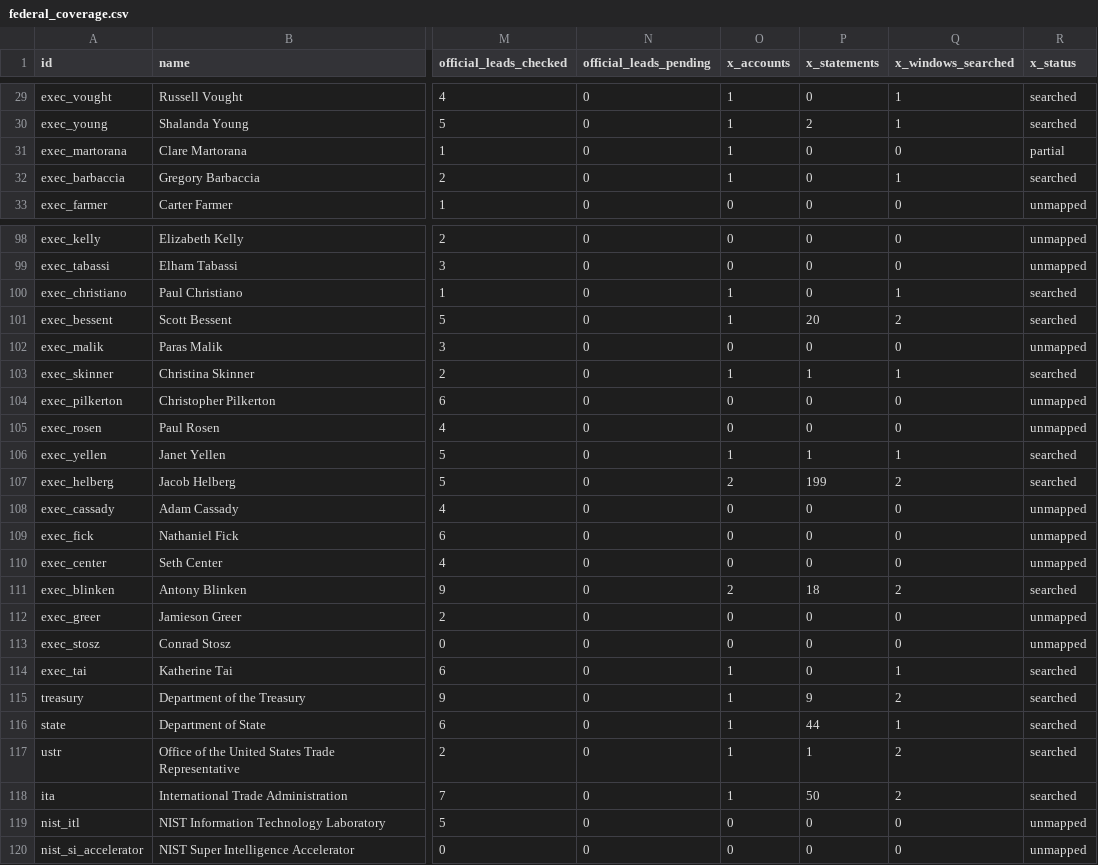
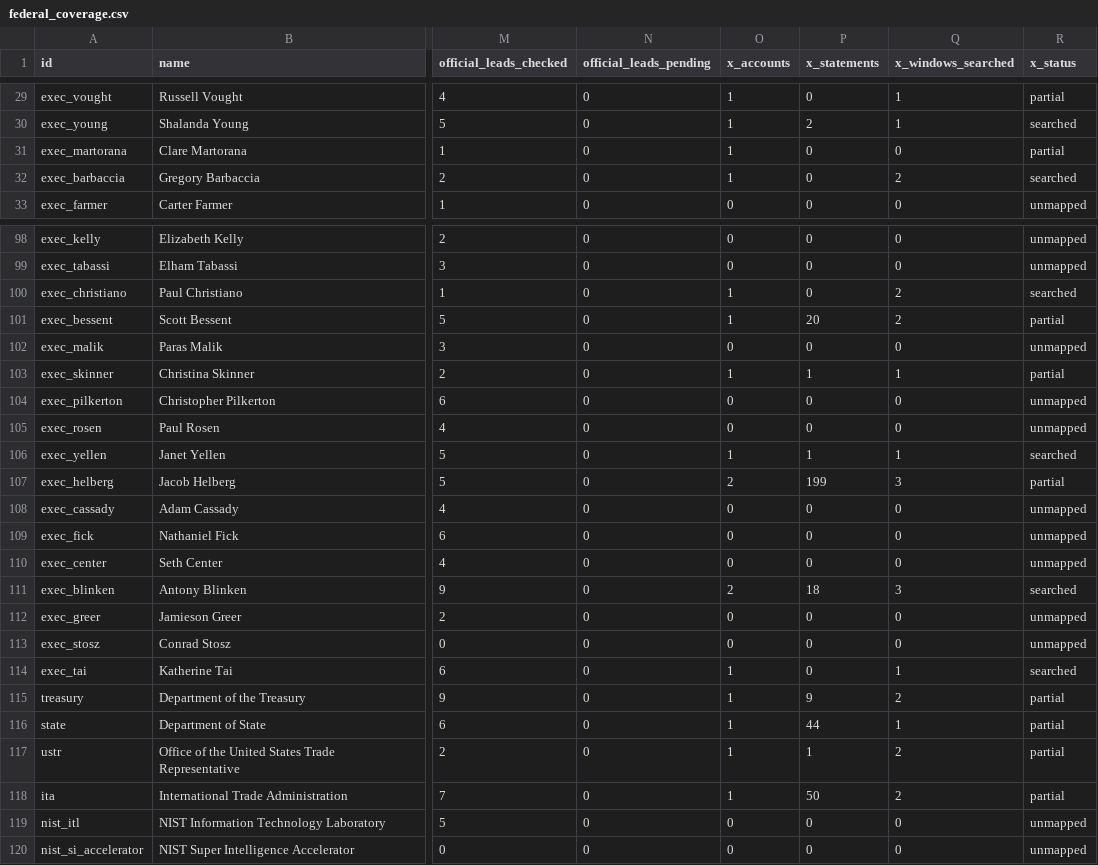
Before and after one commit to harshul-basava/what-washington-says-about-ai, a CSV file: site/data/federal_coverage.csv, drawn as a sheet; only a part is shown, gaps mark what is left out; the diff covers the shown part only; the diff names each change by its address in the sheet, - before the commit and + after, or states it on an @@ line.

```diff
--- a/site/data/federal_coverage.csv
+++ b/site/data/federal_coverage.csv
-R29 (x_status): searched
+R29 (x_status): partial
-Q32 (x_windows_searched): 1
+Q32 (x_windows_searched): 2
-Q100 (x_windows_searched): 1
+Q100 (x_windows_searched): 2
-R101 (x_status): searched
+R101 (x_status): partial
-R103 (x_status): searched
+R103 (x_status): partial
-Q107 (x_windows_searched): 2
+Q107 (x_windows_searched): 3
-R107 (x_status): searched
+R107 (x_status): partial
-Q111 (x_windows_searched): 2
+Q111 (x_windows_searched): 3
-R115:R118 (x_status): searched
+R115:R118 (x_status): partial
```
Also changed, not shown: 65 edited cells elsewhere in this file, 8 other files.
